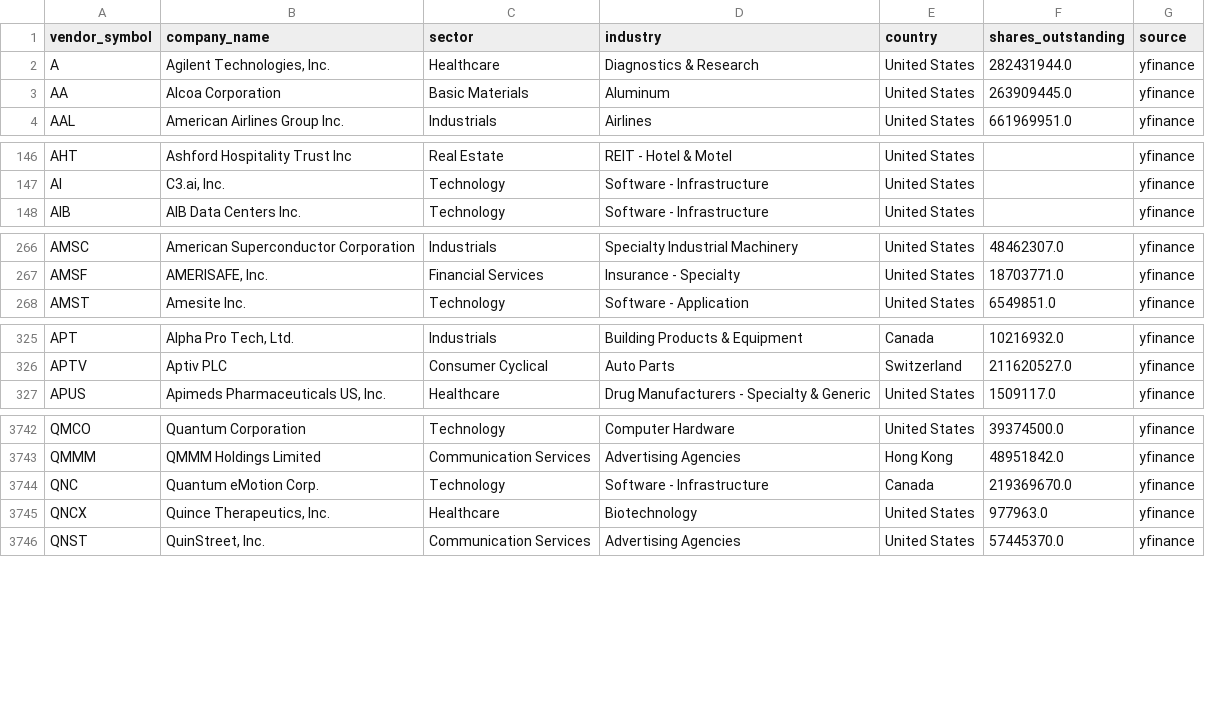
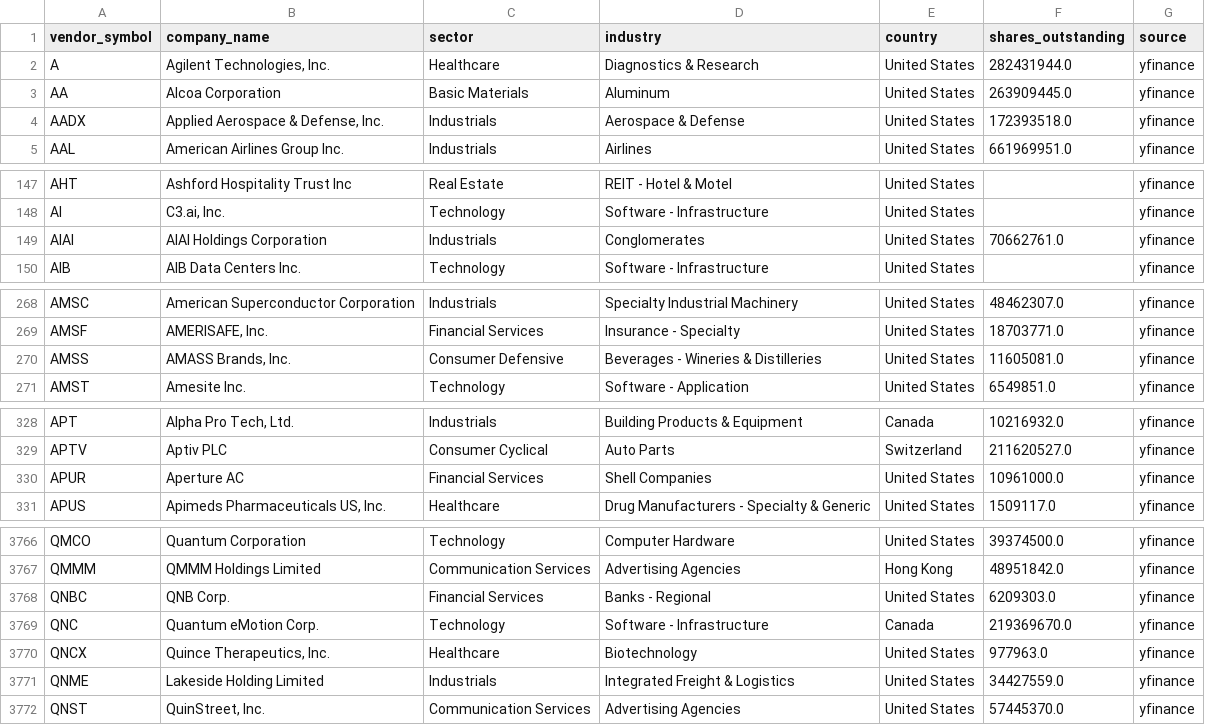
Before and after one commit to shashankrboppidi2/rsi-screener, a CSV file: data/sector_cache.csv, drawn as a sheet; only a part is shown, gaps mark what is left out; the diff covers the shown part only.

```diff
--- a/data/sector_cache.csv
+++ b/data/sector_cache.csv
@@ -3,2 +3,3 @@ A,"Agilent Technologies, Inc.",Healthcare,Diagnostics & Research,United States,2
 AA,Alcoa Corporation,Basic Materials,Aluminum,United States,263909445.0,yfinance
+AADX,"Applied Aerospace & Defense, Inc.",Industrials,Aerospace & Defense,United States,172393518.0,yfinance
 AAL,American Airlines Group Inc.,Industrials,Airlines,United States,661969951.0,yfinance
@@ -147,2 +148,3 @@ AHT,Ashford Hospitality Trust Inc,Real Estate,REIT - Hotel & Motel,United States
 AI,"C3.ai, Inc.",Technology,Software - Infrastructure,United States,,yfinance
+AIAI,AIAI Holdings Corporation,Industrials,Conglomerates,United States,70662761.0,yfinance
 AIB,AIB Data Centers Inc.,Technology,Software - Infrastructure,United States,,yfinance
@@ -267,2 +269,3 @@ AMSC,American Superconductor Corporation,Industrials,Specialty Industrial Machin
 AMSF,"AMERISAFE, Inc.",Financial Services,Insurance - Specialty,United States,18703771.0,yfinance
+AMSS,"AMASS Brands, Inc.",Consumer Defensive,Beverages - Wineries & Distilleries,United States,11605081.0,yfinance
 AMST,Amesite Inc.,Technology,Software - Application,United States,6549851.0,yfinance
@@ -326,2 +329,3 @@ APT,"Alpha Pro Tech, Ltd.",Industrials,Building Products & Equipment,Canada,1021
 APTV,Aptiv PLC,Consumer Cyclical,Auto Parts,Switzerland,211620527.0,yfinance
+APUR,Aperture AC,Financial Services,Shell Companies,United States,10961000.0,yfinance
 APUS,"Apimeds Pharmaceuticals US, Inc.",Healthcare,Drug Manufacturers - Specialty & Generic,United States,1509117.0,yfinance
@@ -3743,4 +3767,6 @@ QMCO,Quantum Corporation,Technology,Computer Hardware,United States,39374500.0,y
 QMMM,QMMM Holdings Limited,Communication Services,Advertising Agencies,Hong Kong,48951842.0,yfinance
+QNBC,QNB Corp.,Financial Services,Banks - Regional,United States,6209303.0,yfinance
 QNC,Quantum eMotion Corp.,Technology,Software - Infrastructure,Canada,219369670.0,yfinance
 QNCX,"Quince Therapeutics, Inc.",Healthcare,Biotechnology,United States,977963.0,yfinance
+QNME,Lakeside Holding Limited,Industrials,Integrated Freight & Logistics,United States,34427559.0,yfinance
 QNST,"QuinStreet, Inc.",Communication Services,Advertising Agencies,United States,57445370.0,yfinance
```
Also changed, not shown: 22 added rows elsewhere in this file, data/us_universe.csv, output/decile_summary.csv, 10 other files.
